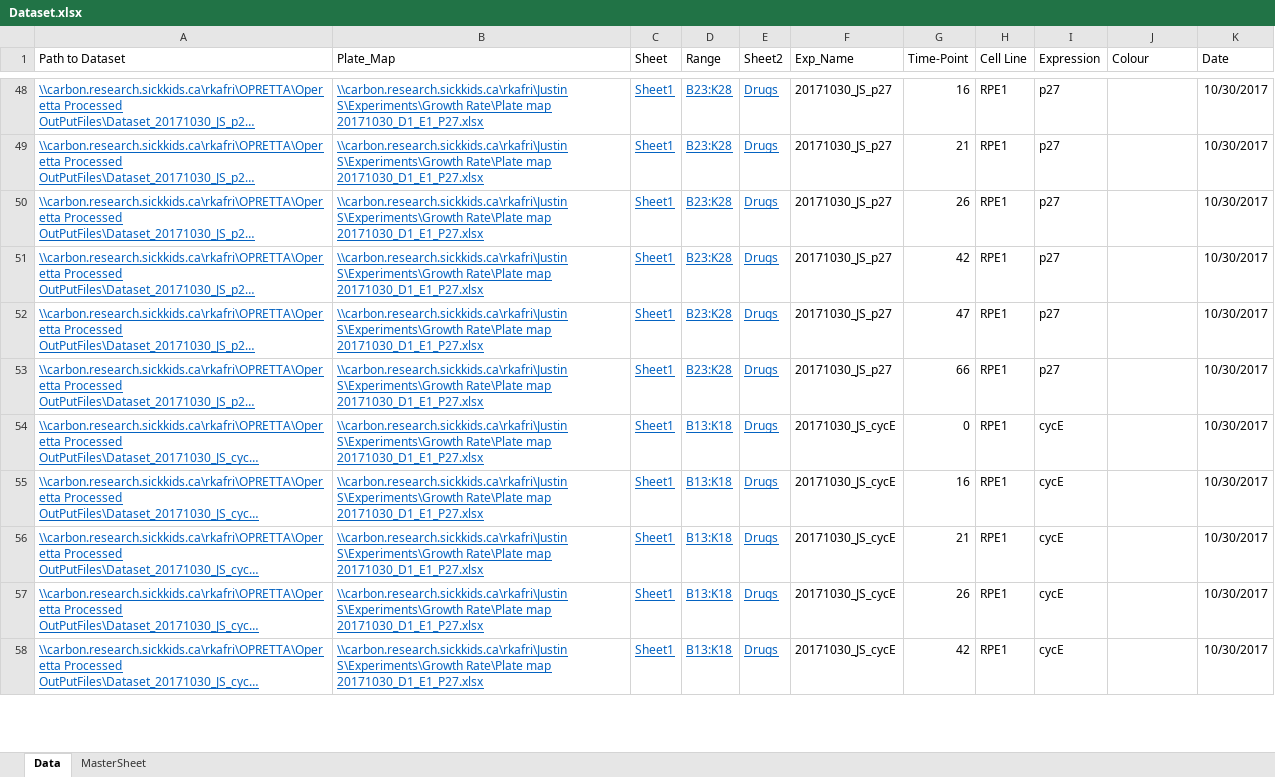
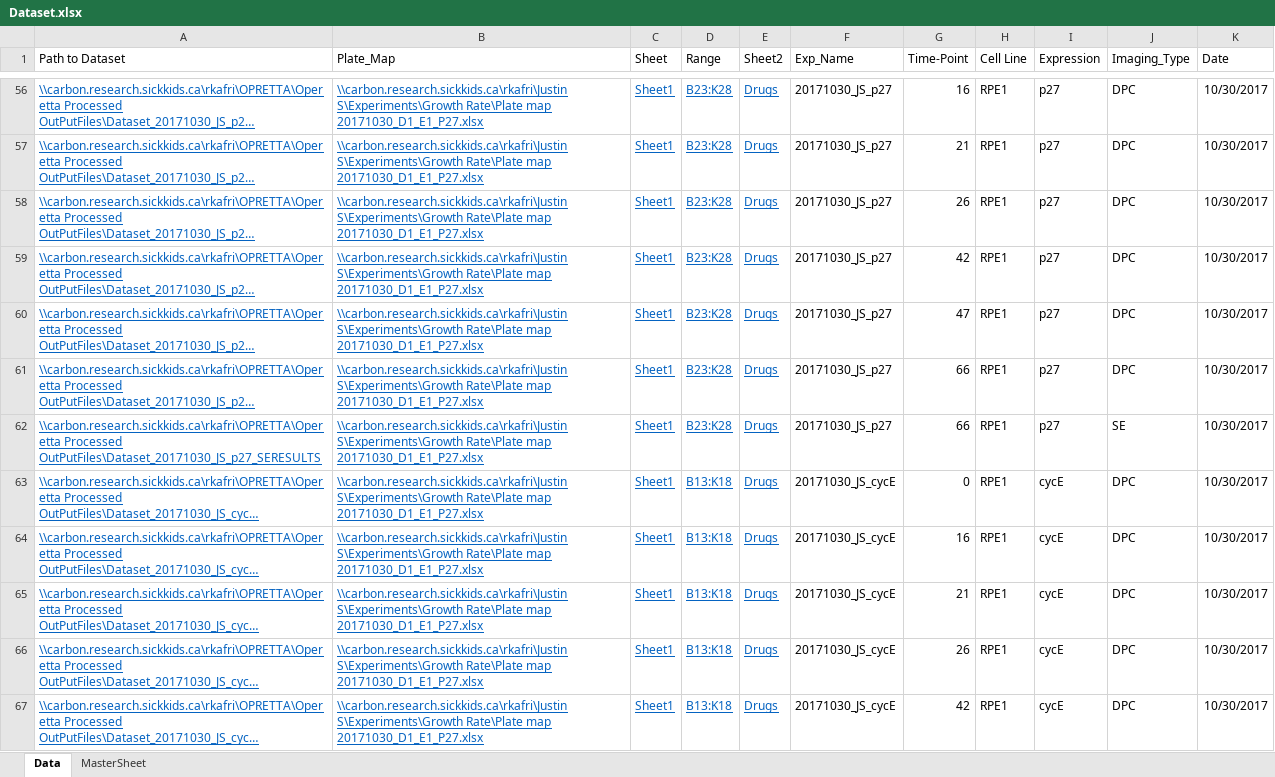
Before and after one commit to singjc/Cell-Cycle-Length-from-DPC-Images, an Excel workbook: Dataset.xlsx, sheet Data, drawn as a sheet; only a part is shown, gaps mark what is left out; long unchanged cells end in …; values as stored, in another font and other column widths than the file's, no borders; table styles not drawn; addresses are those after the commit; the diff covers the shown part only; the diff names each change by its address in the sheet, - before the commit and + after, or states it on an @@ line.

```diff
--- a/Dataset.xlsx (sheet Data)
+++ b/Dataset.xlsx (sheet Data)
-J1: Colour
+J1: Imaging_Type
-J56:J61 (Imaging_Type): (empty)
+J56:J61 (Imaging_Type): DPC
+row 62: \\carbon.research.sickkids.ca\rkafri\OPRETTA\Operetta Processed OutPutFiles\Dataset_20171030_JS_p27_SERESULTS | \\carbon.research.sickkids.ca\rkafri\Justin S\Experiments\Growth Rate\Plate map 20171030_D1_E1_P27.xlsx | Sheet1 | B23:K28 | Drugs | 20171030_JS_p27 | 66 | RPE1 | p27 | SE | 10/30/2017
-J63:J67 (Imaging_Type): (empty)
+J63:J67 (Imaging_Type): DPC
```
Also changed, not shown: 10 added rows and 55 edited cells elsewhere in this sheet, 17 other files.
